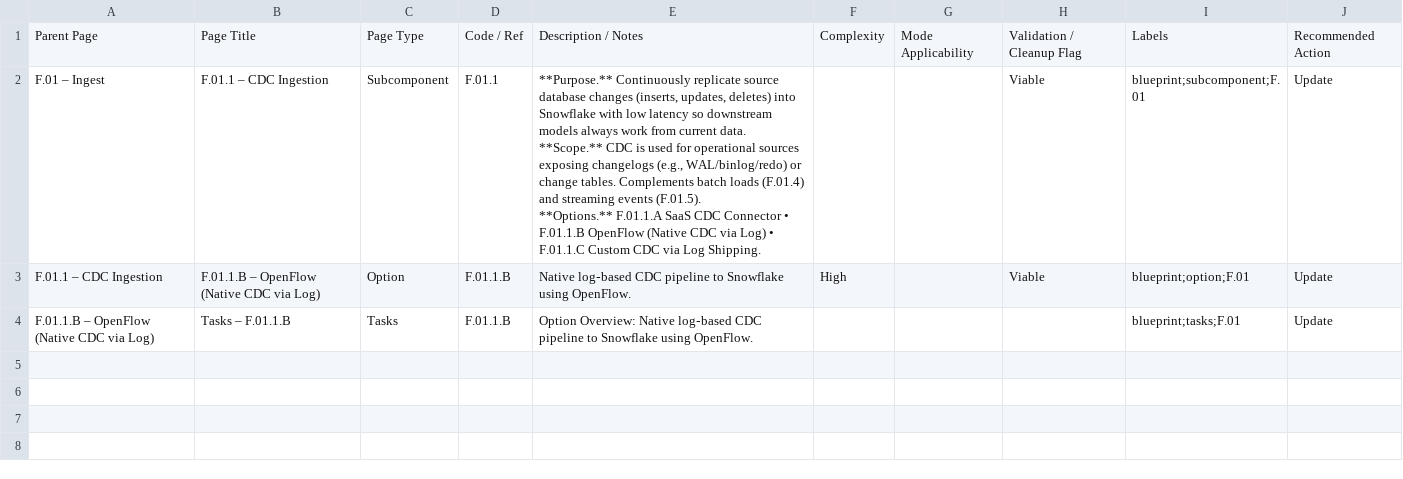
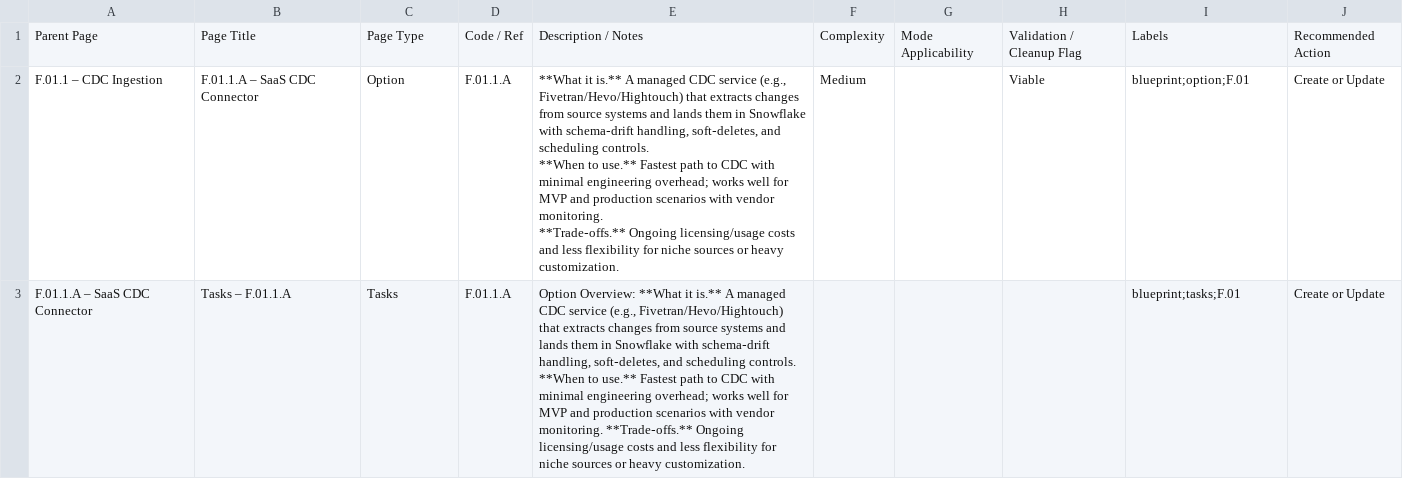
Before and after one commit to christabb-leit-data/christabb-leit-data, a CSV file: data/Confluence_Page_Creation_Plan.csv, drawn as a sheet.

```diff
--- a/data/Confluence_Page_Creation_Plan.csv
+++ b/data/Confluence_Page_Creation_Plan.csv
@@ -1,6 +1,5 @@
 Parent Page,Page Title,Page Type,Code / Ref,Description / Notes,Complexity,Mode Applicability,Validation / Cleanup Flag,Labels,Recommended Action
-F.01 – Ingest,F.01.1 – CDC Ingestion,Subcomponent,F.01.1,"**Purpose.** Continuously replicate source database changes (inserts, updates, deletes) into Snowflake with low latency so downstream models always work from current data.
-**Scope.** CDC is used for operational sources exposing changelogs (e.g., WAL/binlog/redo) or change tables. Complements batch loads (F.01.4) and streaming events (F.01.5).
-**Options.** F.01.1.A SaaS CDC Connector • F.01.1.B OpenFlow (Native CDC via Log) • F.01.1.C Custom CDC via Log Shipping.",,,Viable,blueprint;subcomponent;F.01,Update
-F.01.1 – CDC Ingestion,F.01.1.B – OpenFlow (Native CDC via Log),Option,F.01.1.B,Native log‑based CDC pipeline to Snowflake using OpenFlow.,High,,Viable,blueprint;option;F.01,Update
-F.01.1.B – OpenFlow (Native CDC via Log),Tasks – F.01.1.B,Tasks,F.01.1.B,Option Overview: Native log‑based CDC pipeline to Snowflake using OpenFlow.,,,,blueprint;tasks;F.01,Update
+F.01.1 – CDC Ingestion,F.01.1.A – SaaS CDC Connector,Option,F.01.1.A,"**What it is.** A managed CDC service (e.g., Fivetran/Hevo/Hightouch) that extracts changes from source systems and lands them in Snowflake with schema‑drift handling, soft‑deletes, and scheduling controls.
+**When to use.** Fastest path to CDC with minimal engineering overhead; works well for MVP and production scenarios with vendor monitoring.
+**Trade‑offs.** Ongoing licensing/usage costs and less flexibility for niche sources or heavy customization.",Medium,,Viable,blueprint;option;F.01,Create or Update
+F.01.1.A – SaaS CDC Connector,Tasks – F.01.1.A,Tasks,F.01.1.A,"Option Overview: **What it is.** A managed CDC service (e.g., Fivetran/Hevo/Hightouch) that extracts changes from source systems and lands them in Snowflake with schema‑drift handling, soft‑deletes, and scheduling controls. **When to use.** Fastest path to CDC with minimal engineering overhead; works well for MVP and production scenarios with vendor monitoring. **Trade‑offs.** Ongoing licensing/usage costs and less flexibility for niche sources or heavy customization.",,,,blueprint;tasks;F.01,Create or Update
```
Also changed, not shown: 3 other files.
